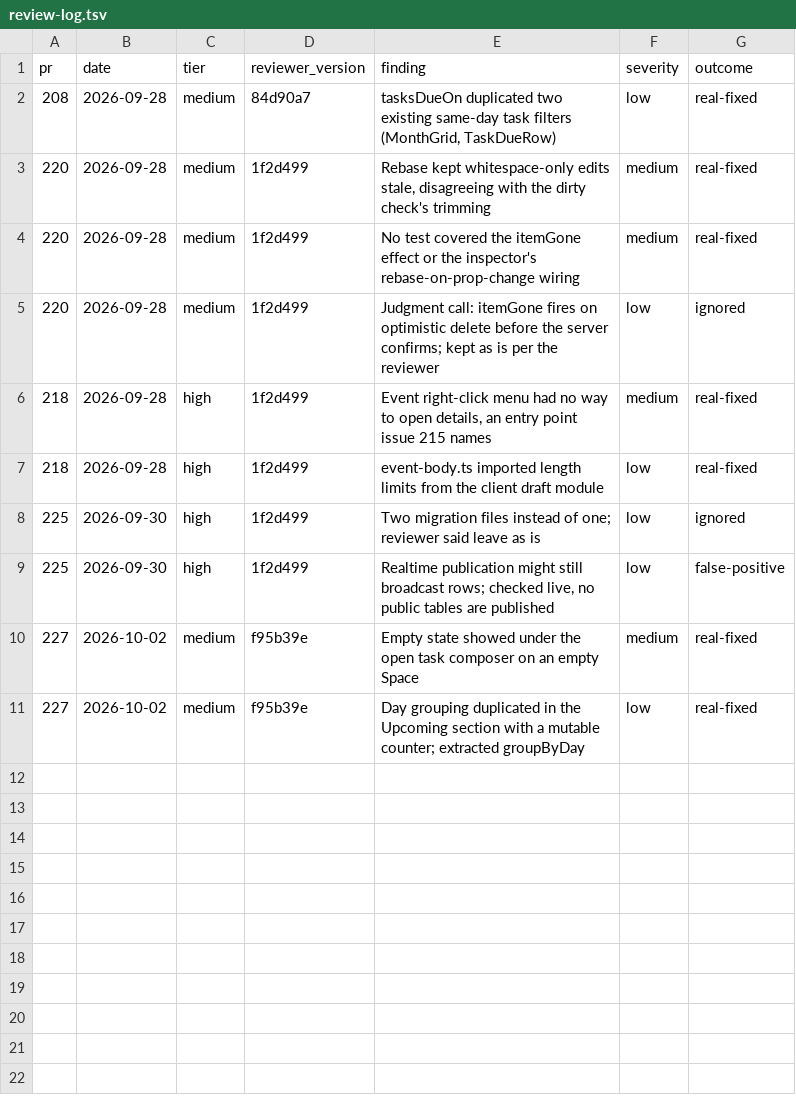
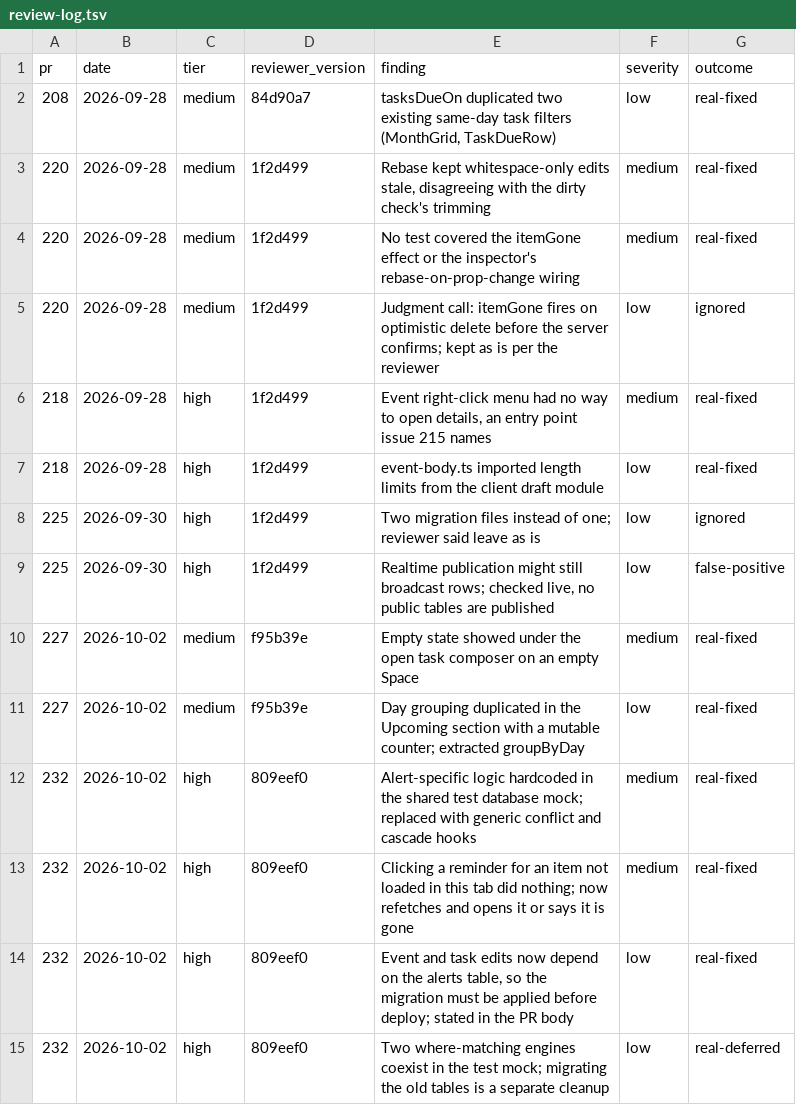
Before and after one commit to edwrdrvera/Kalend, a TSV file: guides/review-log.tsv, drawn as a sheet; the diff names each change by its address in the sheet, - before the commit and + after, or states it on an @@ line.

Commit message:
chore(review): log PR 232 findings

```diff
--- a/guides/review-log.tsv
+++ b/guides/review-log.tsv
+row 12: 232 | 2026-10-02 | high | 809eef0 | Alert-specific logic hardcoded in the shared test database mock; replaced with generic conflict and cascade hooks | medium | real-fixed
+row 13: 232 | 2026-10-02 | high | 809eef0 | Clicking a reminder for an item not loaded in this tab did nothing; now refetches and opens it or says it is gone | medium | real-fixed
+row 14: 232 | 2026-10-02 | high | 809eef0 | Event and task edits now depend on the alerts table, so the migration must be applied before deploy; stated in the PR body | low | real-fixed
+row 15: 232 | 2026-10-02 | high | 809eef0 | Two where-matching engines coexist in the test mock; migrating the old tables is a separate cleanup | low | real-deferred
```
